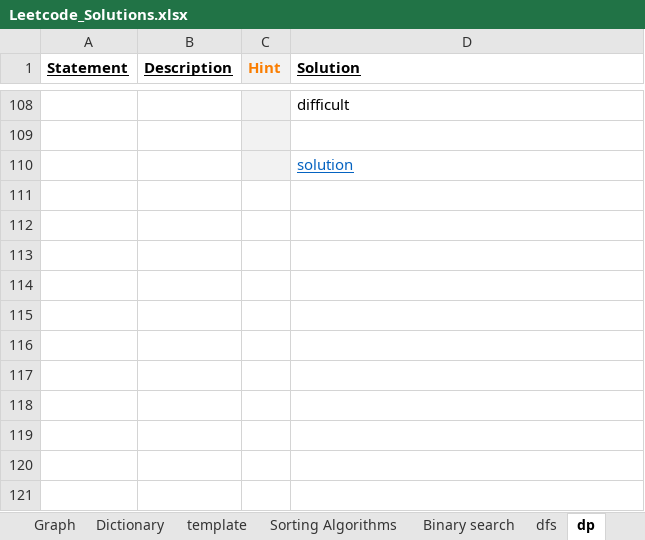
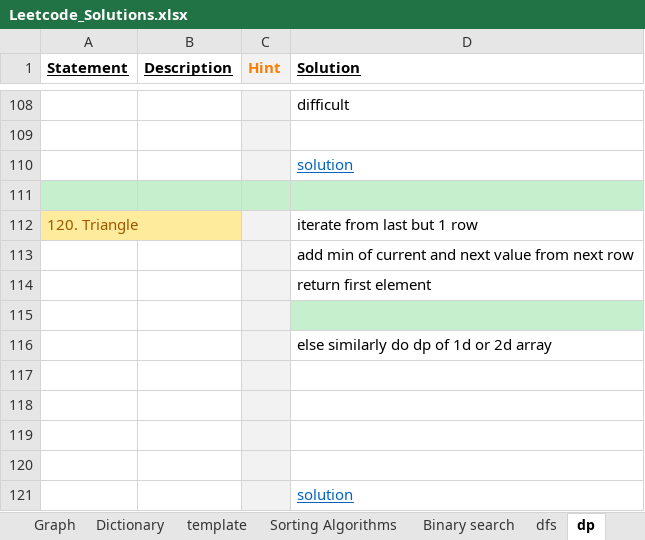
Before and after one commit to Jayaraj342/leetcode-solutions, an Excel workbook: Leetcode_Solutions.xlsx, sheet dp, drawn as a sheet; only a part is shown, gaps mark what is left out; values as stored, in another font and other column widths than the file's, no borders; charts and pictures not drawn; the diff names each change by its address in the sheet, - before the commit and + after, or states it on an @@ line.

```diff
--- a/Leetcode_Solutions.xlsx (sheet dp)
+++ b/Leetcode_Solutions.xlsx (sheet dp)
+row 111: (empty)
+row 112: 120. Triangle |  |  | iterate from last but 1 row
+row 113:  |  |  | add min of current and next value from next row
+row 114:  |  |  | return first element
+row 115: (empty)
+row 116:  |  |  | else similarly do dp of 1d or 2d array
+row 117: (empty)
+row 118: (empty)
+row 119: (empty)
+row 120: (empty)
+row 121:  |  |  | solution
```
Also changed, not shown: other sheet tabs, charts or pictures, 2 other files.
